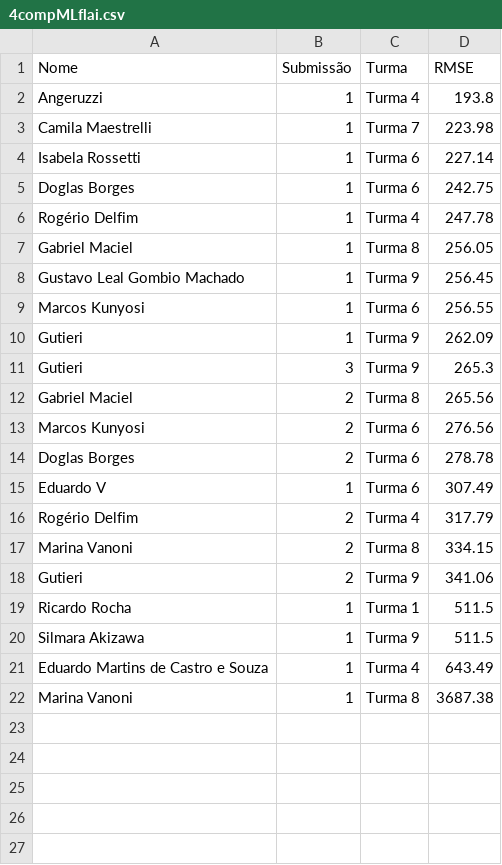
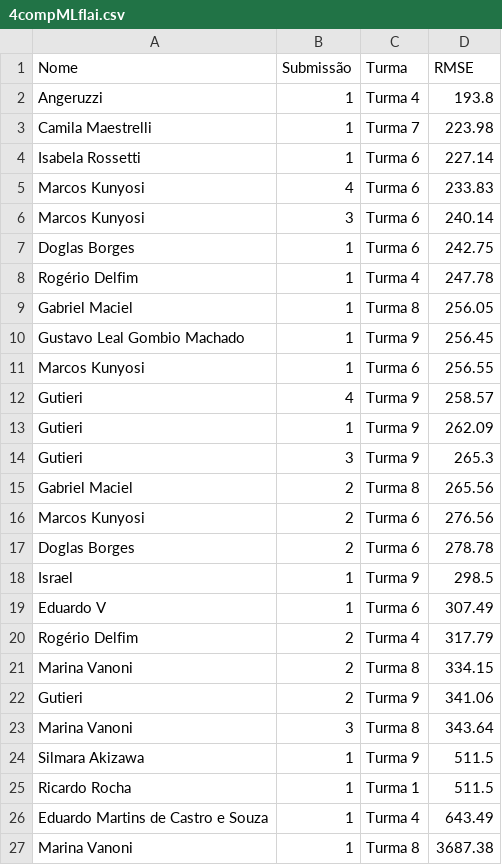
Before and after one commit to gitflai/ranking, a CSV file: 4compMLflai.csv, drawn as a sheet.

```diff
--- a/4compMLflai.csv
+++ b/4compMLflai.csv
@@ -4,2 +4,4 @@ Camila Maestrelli,1,Turma 7,223.98
 Isabela Rossetti,1,Turma 6,227.14
+Marcos Kunyosi,4,Turma 6,233.83
+Marcos Kunyosi,3,Turma 6,240.14
 Doglas Borges,1,Turma 6,242.75
@@ -9,2 +11,3 @@ Gustavo Leal Gombio Machado,1,Turma 9,256.45
 Marcos Kunyosi,1,Turma 6,256.55
+Gutieri,4,Turma 9,258.57
 Gutieri,1,Turma 9,262.09
@@ -14,2 +17,3 @@ Marcos Kunyosi,2,Turma 6,276.56
 Doglas Borges,2,Turma 6,278.78
+Israel,1,Turma 9,298.5
 Eduardo V,1,Turma 6,307.49
@@ -18,4 +22,5 @@ Marina Vanoni,2,Turma 8,334.15
 Gutieri,2,Turma 9,341.06
+Marina Vanoni,3,Turma 8,343.64
+Silmara Akizawa,1,Turma 9,511.5
 Ricardo Rocha,1,Turma 1,511.5
-Silmara Akizawa,1,Turma 9,511.5
 Eduardo Martins de Castro e Souza,1,Turma 4,643.49
```
Also changed, not shown: 4compMLflairank.csv.
